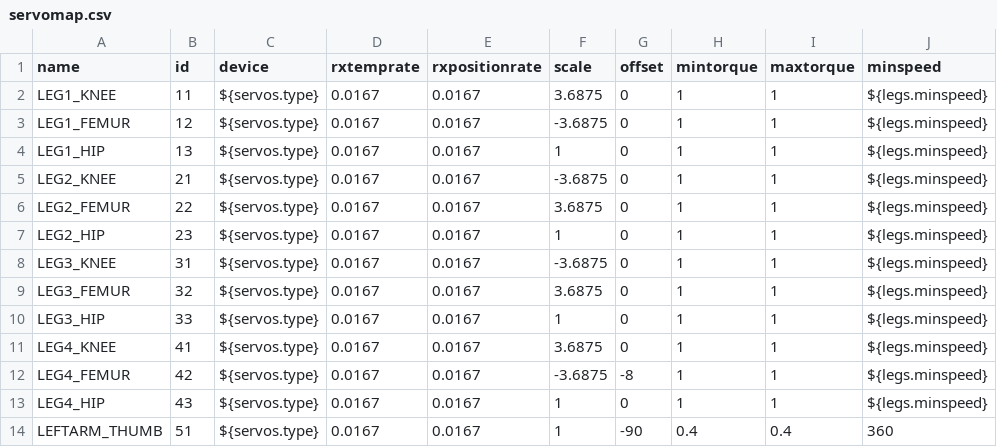
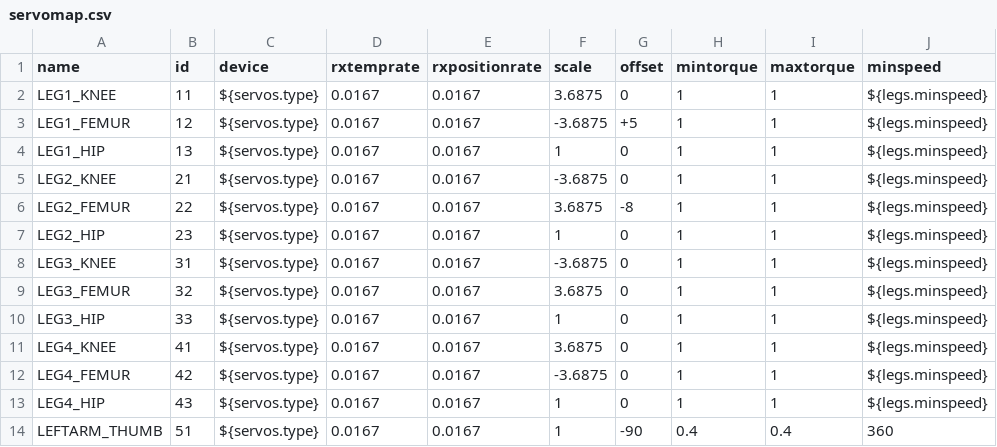
Before and after one commit to wmacevoy/grit, a CSV file: setup/servomap.csv, drawn as a sheet; only a part is shown; the diff names each change by its address in the sheet, - before the commit and + after, or states it on an @@ line.

```diff
--- a/setup/servomap.csv
+++ b/setup/servomap.csv
-G3 (offset): 0
+G3 (offset): +5
-G6 (offset): 0
+G6 (offset): -8
-G12 (offset): -8
+G12 (offset): 0
```
